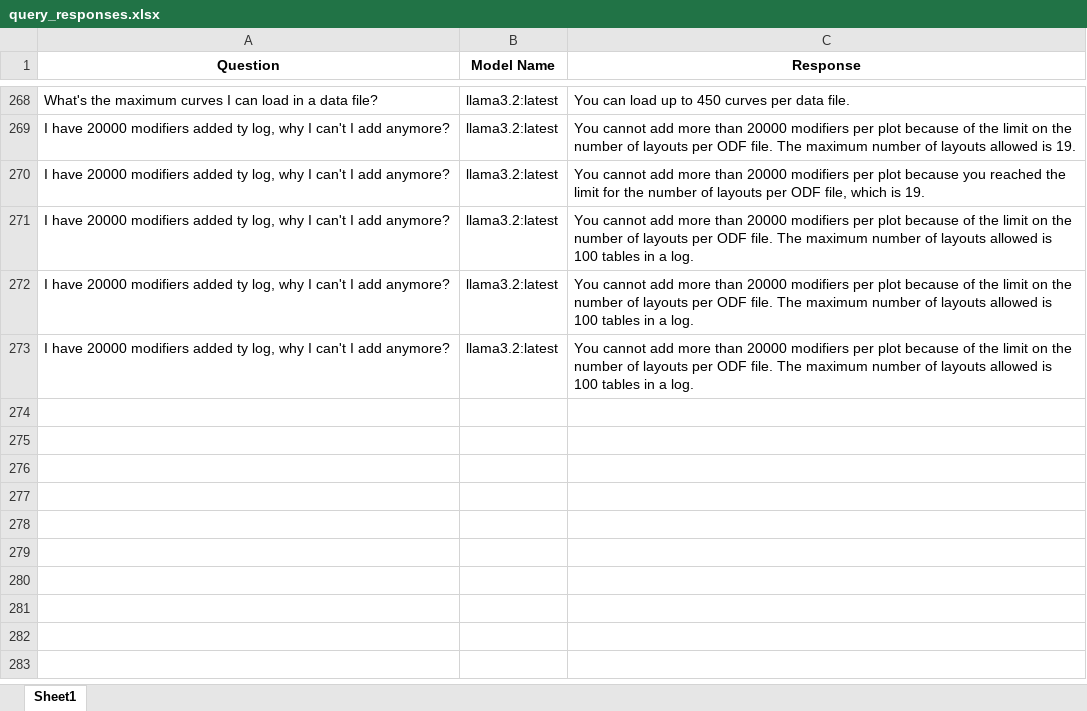
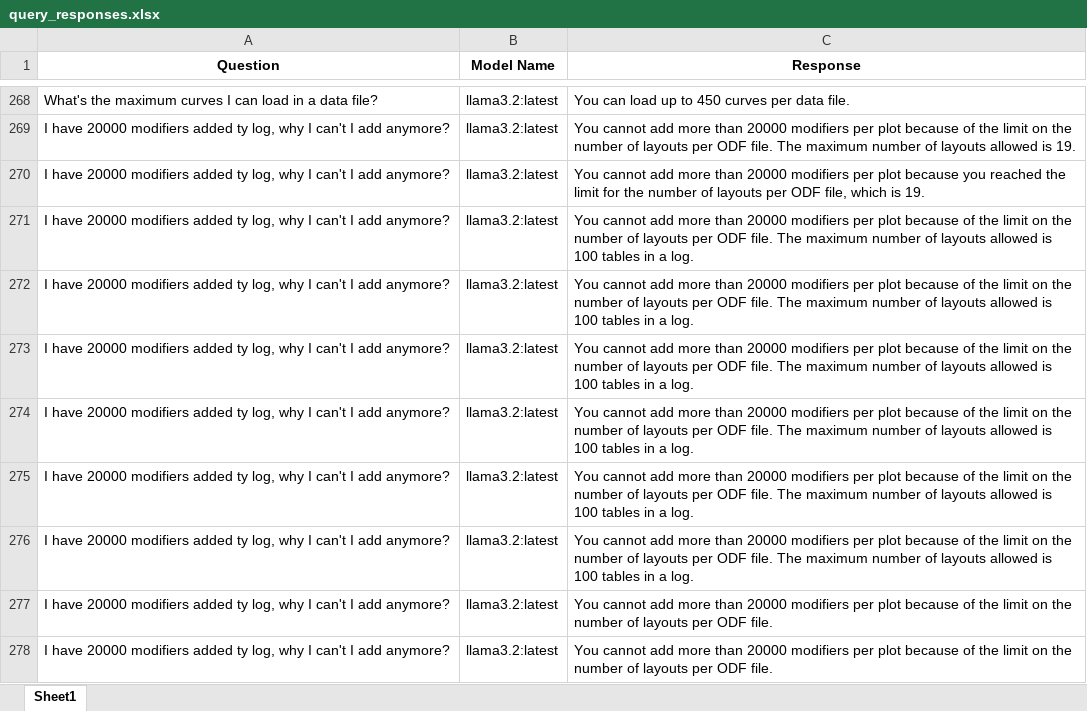
Before and after one commit to hlin-0420/GEO-bot-prototype, an Excel workbook: Data/query_responses.xlsx, sheet Sheet1, drawn as a sheet; only a part is shown, gaps mark what is left out; values as stored, in another font and other column widths than the file's, no borders; the diff names each change by its address in the sheet, - before the commit and + after, or states it on an @@ line.

```diff
--- a/Data/query_responses.xlsx (sheet Sheet1)
+++ b/Data/query_responses.xlsx (sheet Sheet1)
+row 274: I have 20000 modifiers added ty log, why I can't I add anymore? | llama3.2:latest | You cannot add more than 20000 modifiers per plot because of the limit on the number of layouts per ODF file. The maximum number of layouts allowed is 100 tables in a log.
+row 275: I have 20000 modifiers added ty log, why I can't I add anymore? | llama3.2:latest | You cannot add more than 20000 modifiers per plot because of the limit on the number of layouts per ODF file. The maximum number of layouts allowed is 100 tables in a log.
+row 276: I have 20000 modifiers added ty log, why I can't I add anymore? | llama3.2:latest | You cannot add more than 20000 modifiers per plot because of the limit on the number of layouts per ODF file. The maximum number of layouts allowed is 100 tables in a log.
+row 277: I have 20000 modifiers added ty log, why I can't I add anymore? | llama3.2:latest | You cannot add more than 20000 modifiers per plot because of the limit on the number of layouts per ODF file.
+row 278: I have 20000 modifiers added ty log, why I can't I add anymore? | llama3.2:latest | You cannot add more than 20000 modifiers per plot because of the limit on the number of layouts per ODF file.
```
Also changed, not shown: 6 other files.
